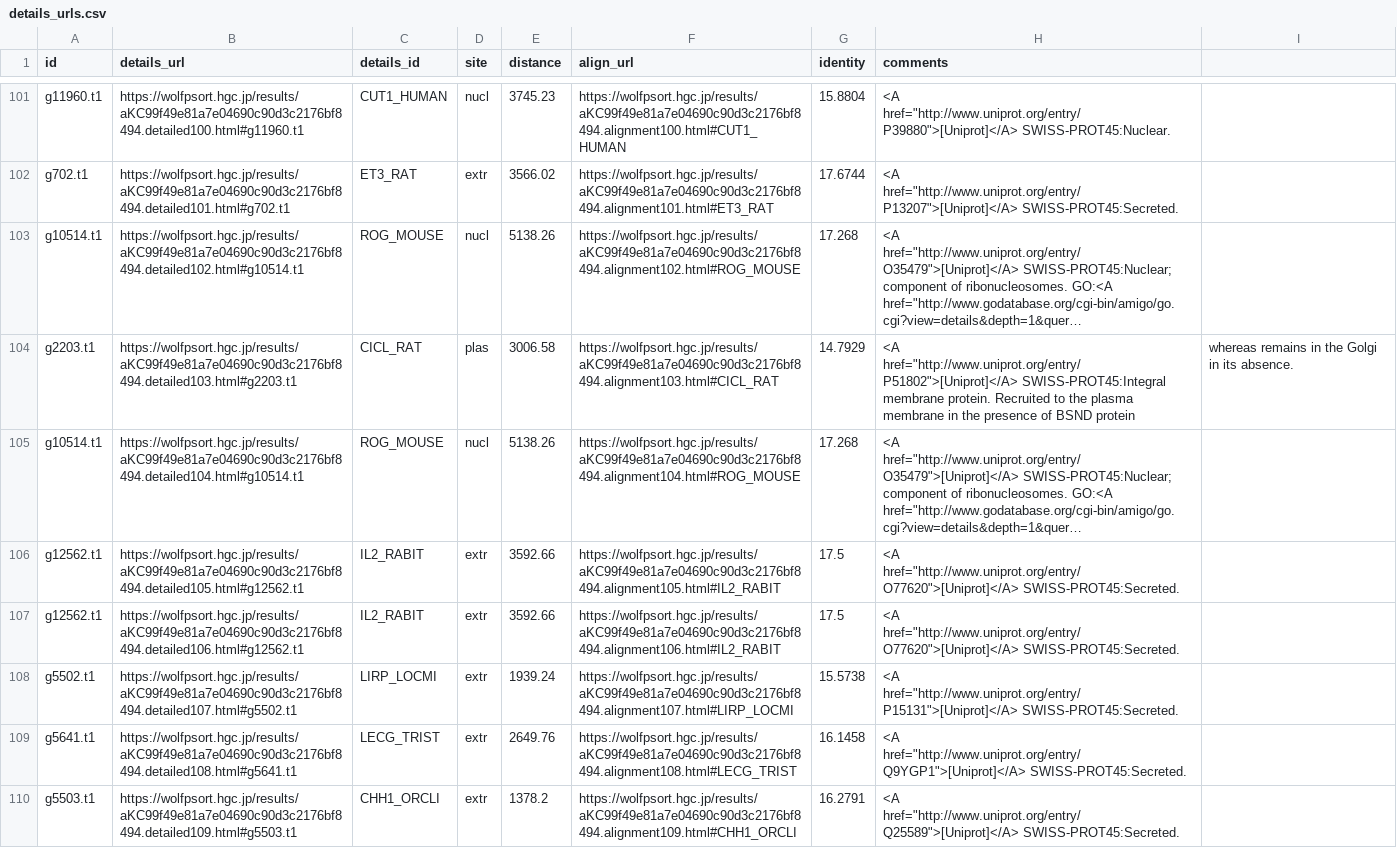
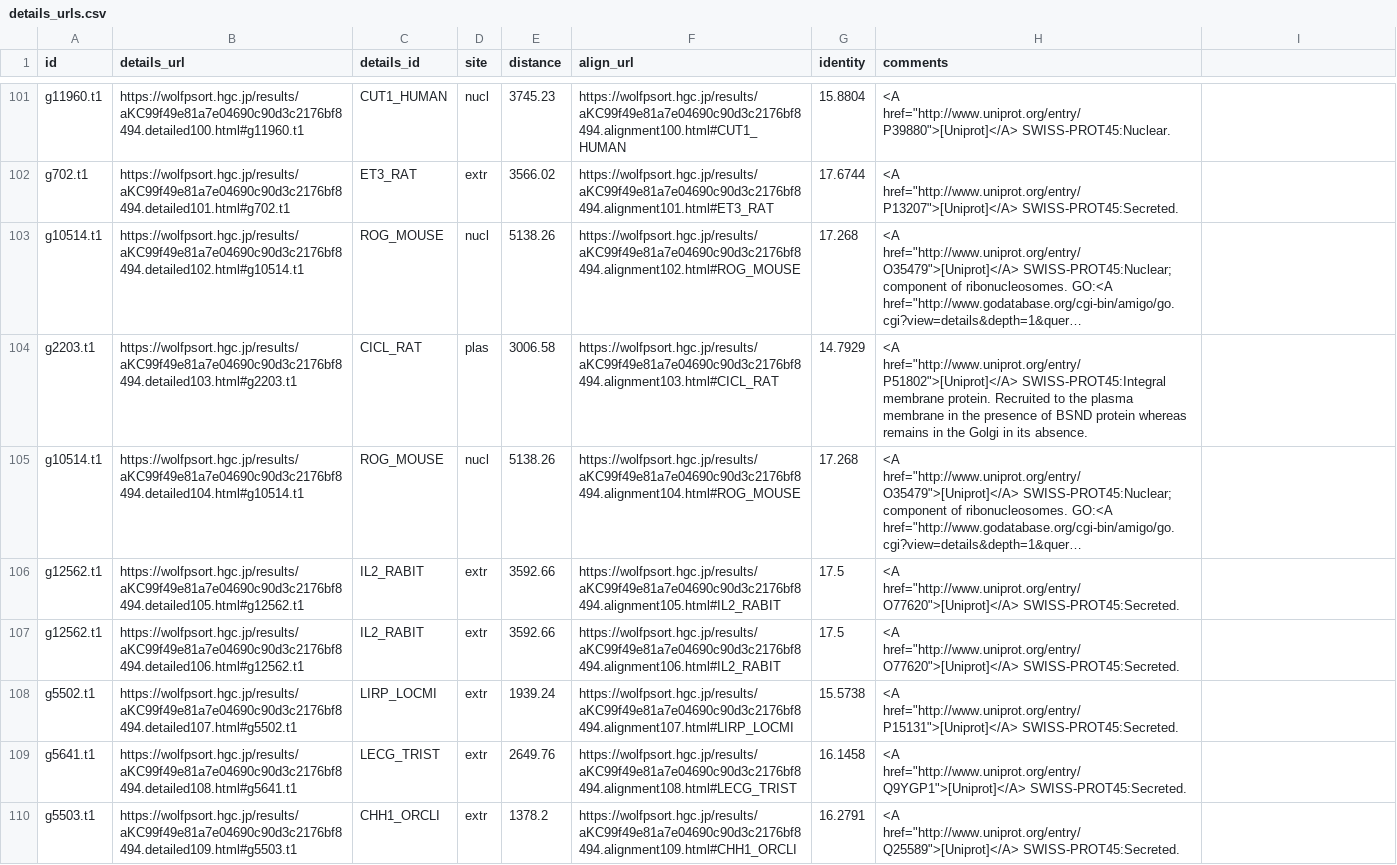
Before and after one commit to ArtyomKaltovich/bioinf_projects, a CSV file: project_4/data/details_urls.csv, drawn as a sheet; only a part is shown, gaps mark what is left out; long unchanged cells end in …; the diff names each change by its address in the sheet, - before the commit and + after, or states it on an @@ line.

```diff
--- a/project_4/data/details_urls.csv
+++ b/project_4/data/details_urls.csv
-H104 (comments): …BSND protein
+H104 (comments): …BSND protein whereas remains in the Golgi in its absence.
-I104: whereas remains in the Golgi in its absence.
+I104: (empty)
```
Also changed, not shown: 4 other files.
